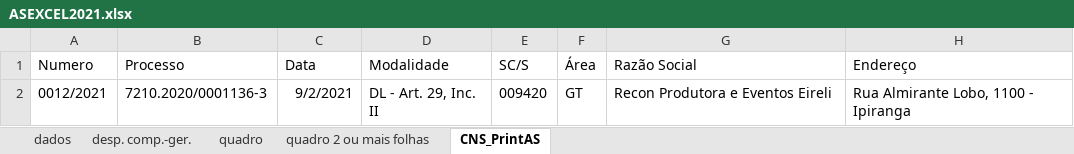
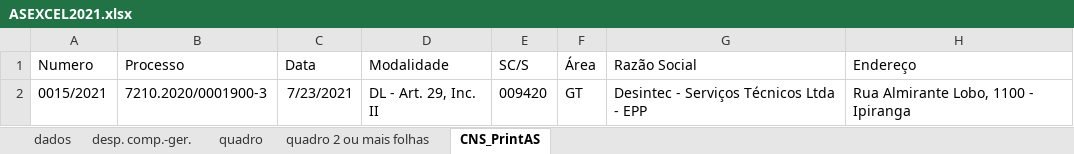
Before and after one commit to albrom5/sisgecon, an Excel workbook: static/excel/ASEXCEL2021.xlsx, sheet CNS_PrintAS, drawn as a sheet; only a part is shown; values as stored, in another font and other column widths than the file's, no borders; the diff names each change by its address in the sheet, - before the commit and + after, or states it on an @@ line.

```diff
--- a/static/excel/ASEXCEL2021.xlsx (sheet CNS_PrintAS)
+++ b/static/excel/ASEXCEL2021.xlsx (sheet CNS_PrintAS)
-A2 (Numero): 0012/2021
+A2 (Numero): 0015/2021
-B2 (Processo): 7210.2020/0001136-3
+B2 (Processo): 7210.2020/0001900-3
-C2 (Data): 9/2/2021
+C2 (Data): 7/23/2021
-G2 (Razão Social): Recon Produtora e Eventos Eireli
+G2 (Razão Social): Desintec - Serviços Técnicos Ltda - EPP
```
Also changed, not shown: 1 other file.
